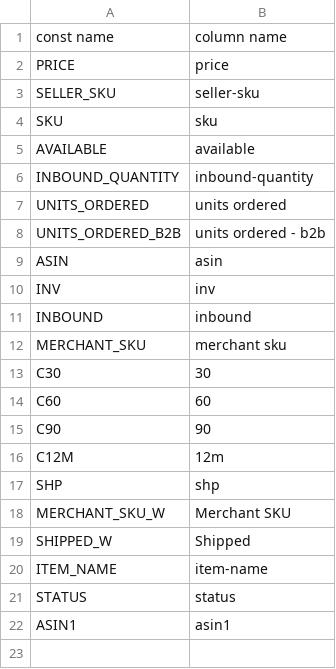
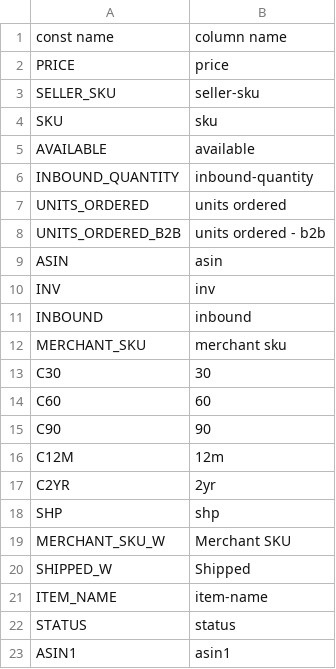
Before and after one commit to W4l-store/Amazon-Borders-FBA-Report-Generator, a CSV file: data/config.csv, drawn as a sheet.

```diff
--- a/data/config.csv
+++ b/data/config.csv
@@ -16,2 +16,3 @@ C90,90
 C12M,12m
+C2YR,2yr
 SHP,shp
```
Also changed, not shown: 5 other files.
